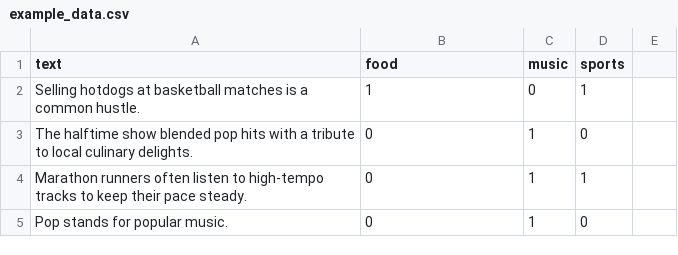
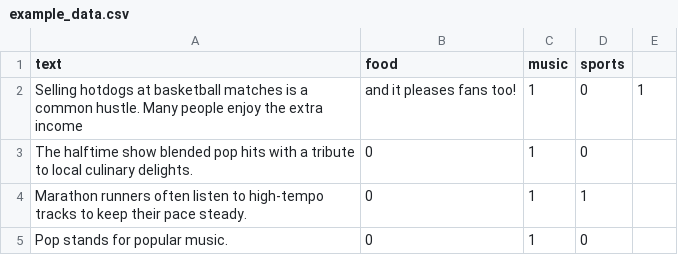
Before and after one commit to markusuio/UIOworkshop, a CSV file: example_data.csv, drawn as a sheet; only a part is shown.

Commit message:
upodates_ds

```diff
--- a/example_data.csv
+++ b/example_data.csv
@@ -1,3 +1,3 @@
 text,food,music,sports
-Selling hotdogs at basketball matches is a common hustle.,1,0,1
+Selling hotdogs at basketball matches is a common hustle. Many people enjoy the extra income, and it pleases fans too!,1,0,1
 The halftime show blended pop hits with a tribute to local culinary delights.,0,1,0
```
